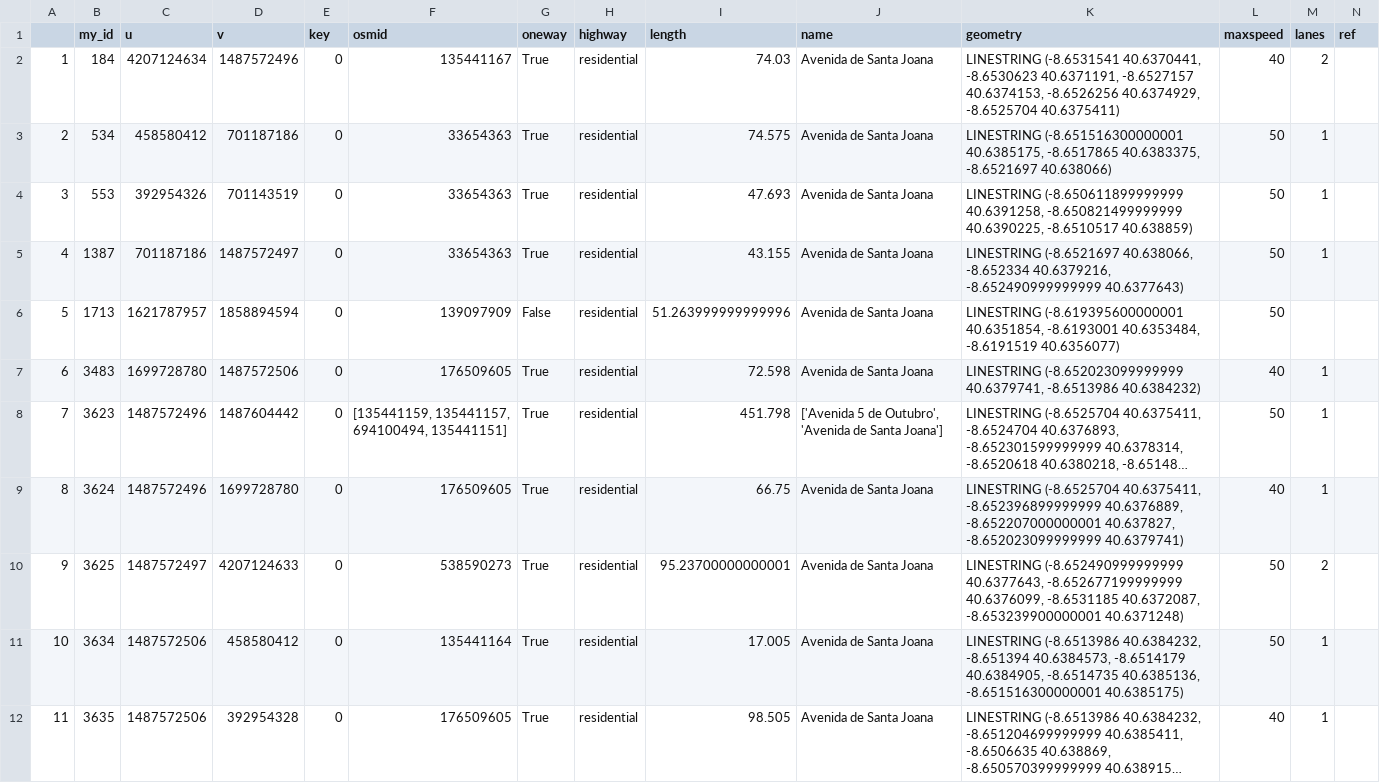
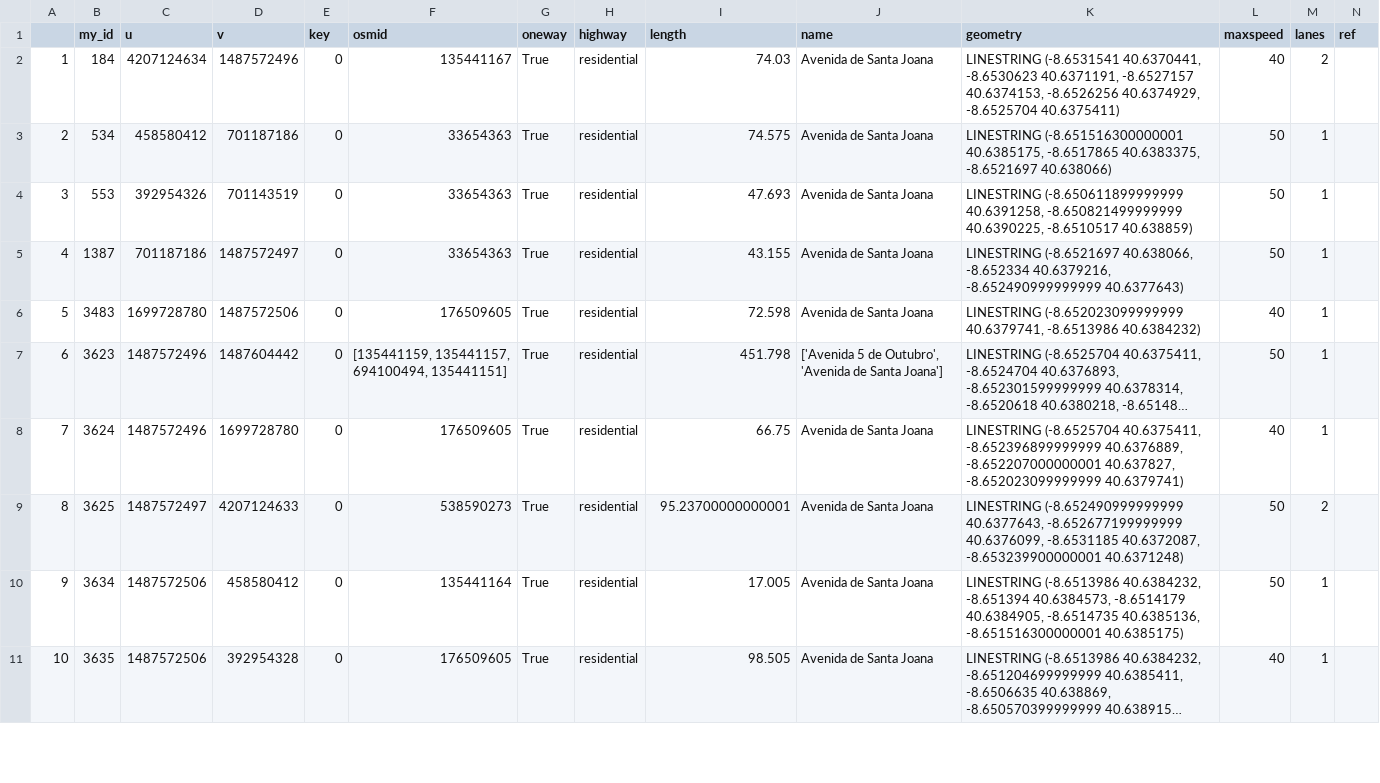
Before and after one commit to almeidaaf/datasets, a CSV file: roads_aveiro_busmaxspeed/av_santa_joana.csv, drawn as a sheet; only a part is shown; long unchanged cells end in …; removed rows and columns are numbered as before the commit, all else as after; rows hold the shown columns only; the diff names each change by its address in the sheet, - before the commit and + after, or states it on an @@ line.

```diff
--- a/roads_aveiro_busmaxspeed/av_santa_joana.csv
+++ b/roads_aveiro_busmaxspeed/av_santa_joana.csv
-row 6: 5 | 1713 | 1621787957 | 1858894594 | 0 | 139097909 | False | residential | 51.263999999999996 | Avenida de Santa Joana | LINESTRING (-8.619395600000001 40.6351854, -8.6193001 40.6353484, -8.6191519 40.6356077) | 50
@@ column A renumbered from row 6 down @@
```
Also changed, not shown: 1 other file.
